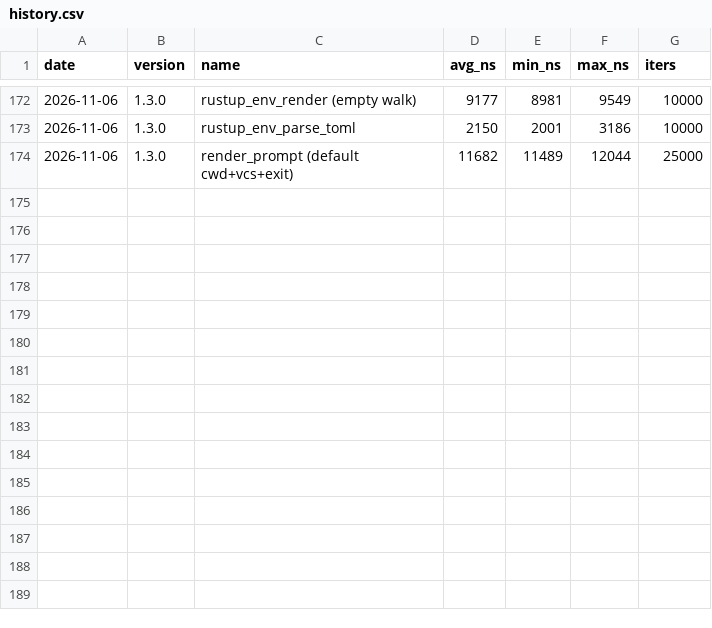
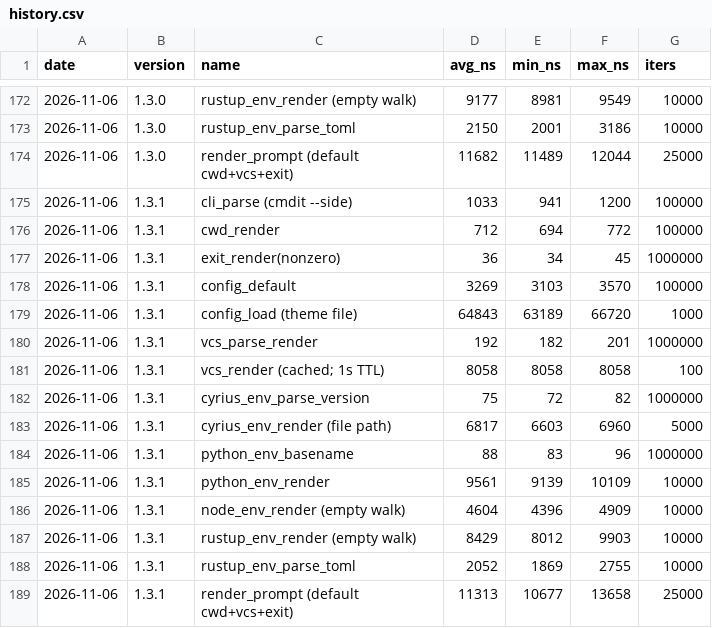
Before and after one commit to MacCracken/commandress, a CSV file: docs/benchmarks/history.csv, drawn as a sheet; only a part is shown, gaps mark what is left out.

```diff
--- a/docs/benchmarks/history.csv
+++ b/docs/benchmarks/history.csv
@@ -174 +174,16 @@ date,version,name,avg_ns,min_ns,max_ns,iters
 2026-11-06,1.3.0,render_prompt (default cwd+vcs+exit),11682,11489,12044,25000
+2026-11-06,1.3.1,cli_parse (cmdit --side),1033,941,1200,100000
+2026-11-06,1.3.1,cwd_render,712,694,772,100000
+2026-11-06,1.3.1,exit_render(nonzero),36,34,45,1000000
+2026-11-06,1.3.1,config_default,3269,3103,3570,100000
+2026-11-06,1.3.1,config_load (theme file),64843,63189,66720,1000
+2026-11-06,1.3.1,vcs_parse_render,192,182,201,1000000
+2026-11-06,1.3.1,vcs_render (cached; 1s TTL),8058,8058,8058,100
+2026-11-06,1.3.1,cyrius_env_parse_version,75,72,82,1000000
+2026-11-06,1.3.1,cyrius_env_render (file path),6817,6603,6960,5000
+2026-11-06,1.3.1,python_env_basename,88,83,96,1000000
+2026-11-06,1.3.1,python_env_render,9561,9139,10109,10000
+2026-11-06,1.3.1,node_env_render (empty walk),4604,4396,4909,10000
+2026-11-06,1.3.1,rustup_env_render (empty walk),8429,8012,9903,10000
+2026-11-06,1.3.1,rustup_env_parse_toml,2052,1869,2755,10000
+2026-11-06,1.3.1,render_prompt (default cwd+vcs+exit),11313,10677,13658,25000
```
Also changed, not shown: 14 other files.
